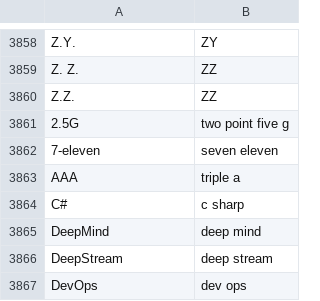
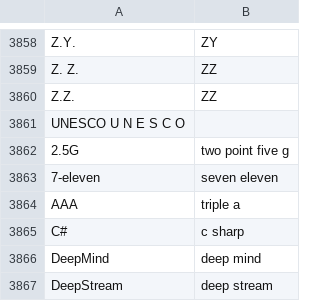
Before and after one commit to bhashini-ai/NeMo-text-processing, a TSV file: nemo_text_processing/text_normalization/en/data/whitelist/tts.tsv, drawn as a sheet; only a part is shown, gaps mark what is left out; the shorter side is filled out with more unchanged rows.

Commit message:
by pranav

```diff
--- a/nemo_text_processing/text_normalization/en/data/whitelist/tts.tsv
+++ b/nemo_text_processing/text_normalization/en/data/whitelist/tts.tsv
@@ -3860,2 +3860,3 @@ Z. Z.	ZZ
 Z.Z.	ZZ
+UNESCO  U N E S C O
 2.5G	two point five g
```
